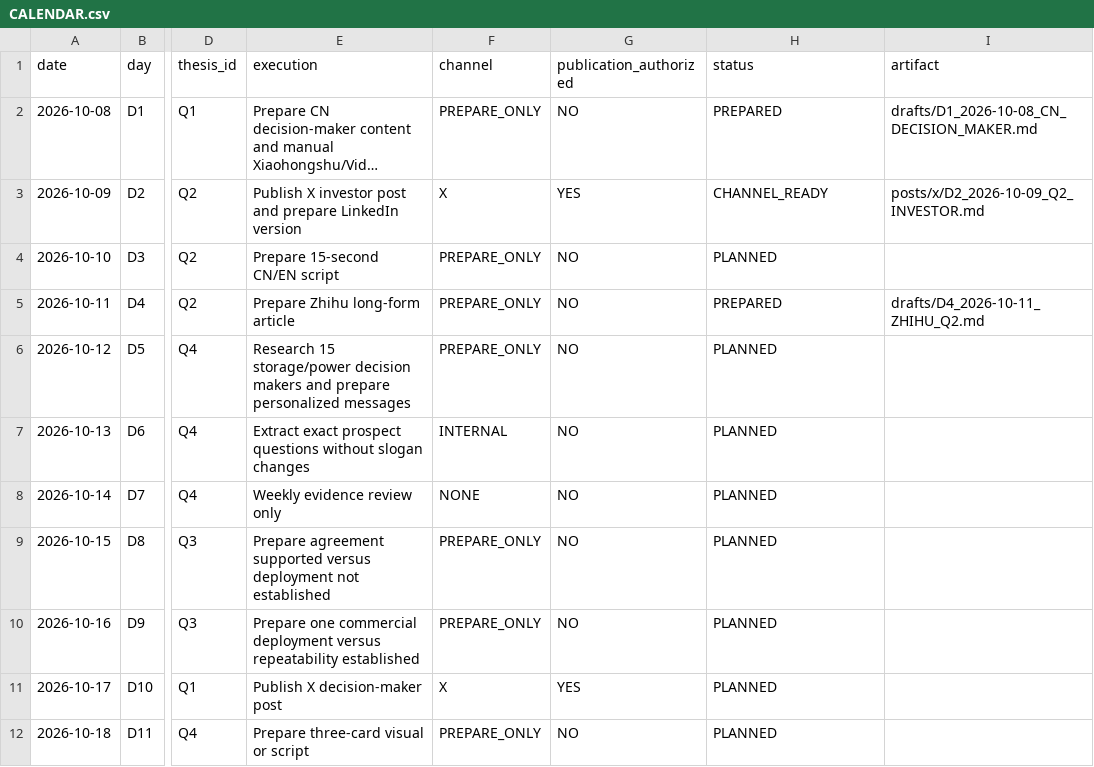
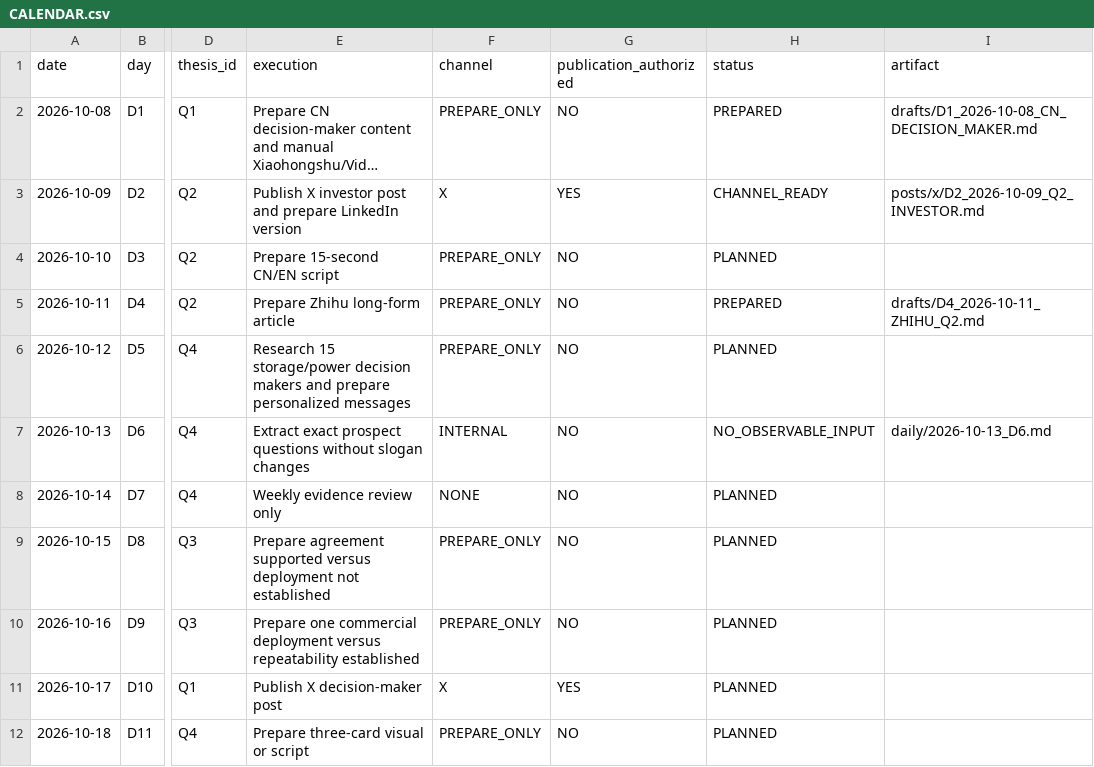
Before and after one commit to roalstoney-alt/structurevidence, a CSV file: ops/growth/TRUST_BOUNDARY_30D_001/CALENDAR.csv, drawn as a sheet; only a part is shown, gaps mark what is left out; long unchanged cells end in …; the diff names each change by its address in the sheet, - before the commit and + after, or states it on an @@ line.

Commit message:
ops(growth): record D6 no-observable-input review

```diff
--- a/ops/growth/TRUST_BOUNDARY_30D_001/CALENDAR.csv
+++ b/ops/growth/TRUST_BOUNDARY_30D_001/CALENDAR.csv
-H7 (status): PLANNED
+H7 (status): NO_OBSERVABLE_INPUT
-I7 (artifact): (empty)
+I7 (artifact): daily/2026-10-13_D6.md
```
Also changed, not shown: 4 other files.
